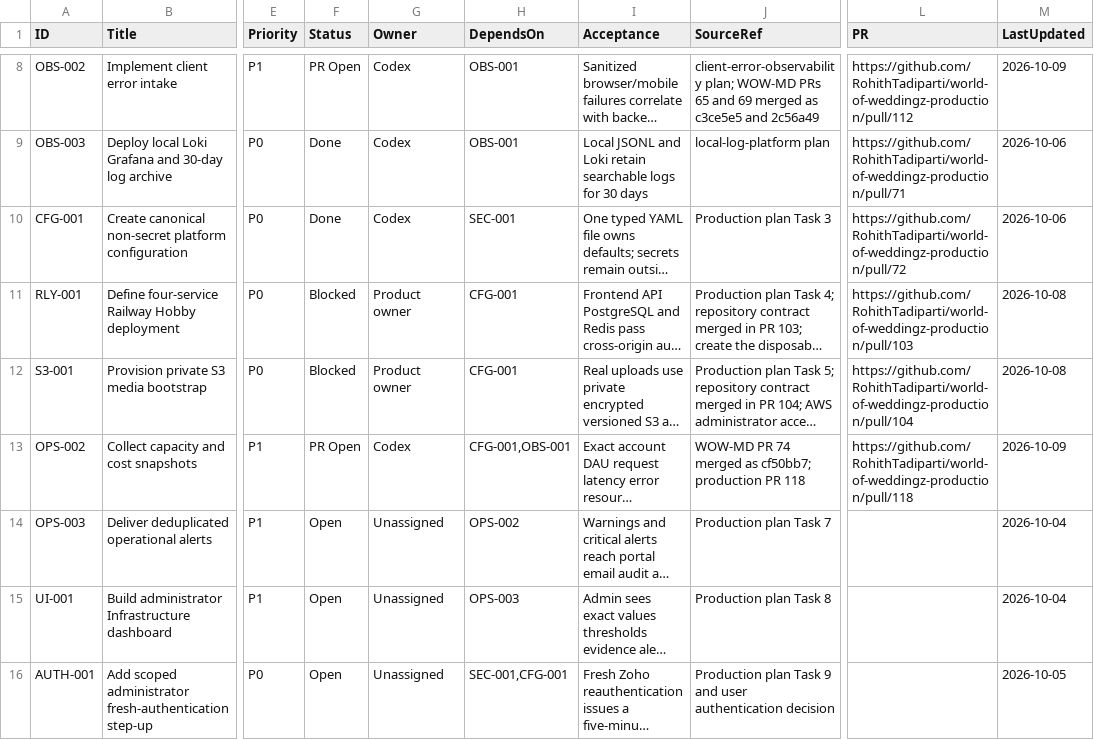
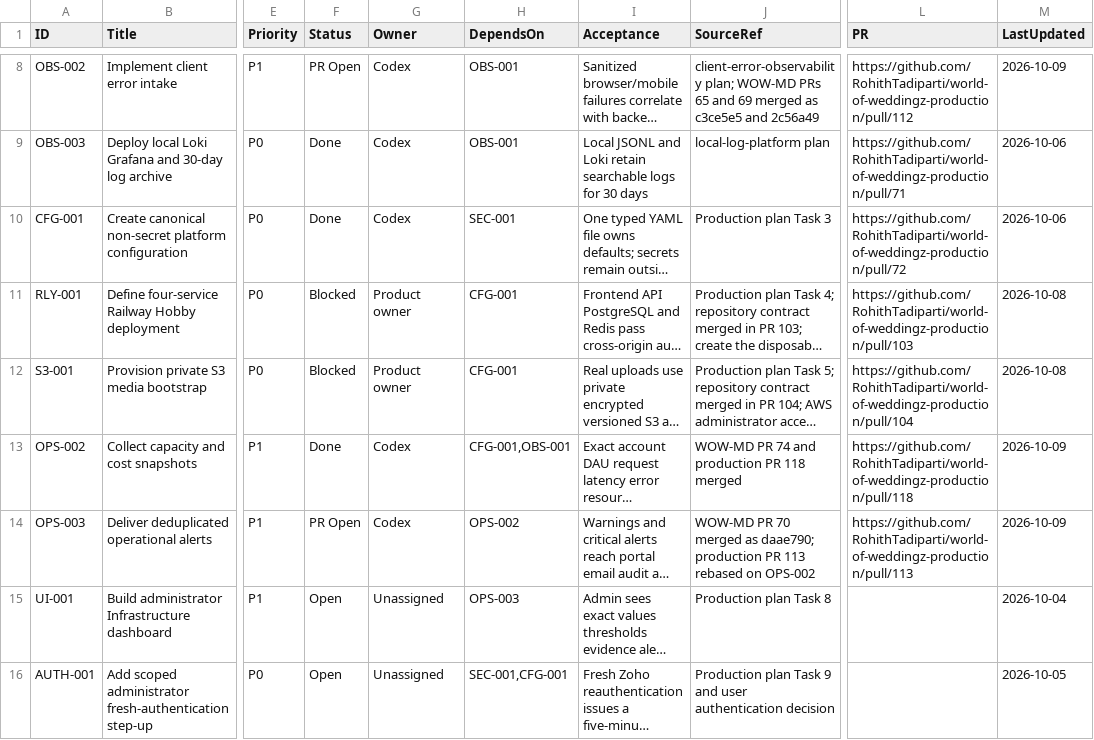
Before and after one commit to RohithTadiparti/world-of-weddingz-production, a CSV file: docs/tracking/registers/open-items.csv, drawn as a sheet; only a part is shown, gaps mark what is left out; long unchanged cells end in …; the diff names each change by its address in the sheet, - before the commit and + after, or states it on an @@ line.

Commit message:
docs: track OPS-003 alert delivery PR
Record PR 113, WOW-MD mirror PR 70, test evidence, risk and gate evidence, and regenerate the tracking workbook.

```diff
--- a/docs/tracking/registers/open-items.csv
+++ b/docs/tracking/registers/open-items.csv
-F13 (Status): PR Open
+F13 (Status): Done
-J13 (SourceRef): WOW-MD PR 74 merged as cf50bb7; production PR 118
+J13 (SourceRef): WOW-MD PR 74 and production PR 118 merged
-F14 (Status): Open
+F14 (Status): PR Open
-G14 (Owner): Unassigned
+G14 (Owner): Codex
-J14 (SourceRef): Production plan Task 7
+J14 (SourceRef): WOW-MD PR 70 merged as daae790; production PR 113 rebased on OPS-002
-L14 (PR): (empty)
+L14 (PR): https://github.com/RohithTadiparti/world-of-weddingz-production/pull/113
-M14 (LastUpdated): 2026-10-04
+M14 (LastUpdated): 2026-10-09
```
Also changed, not shown: 7 other files.
